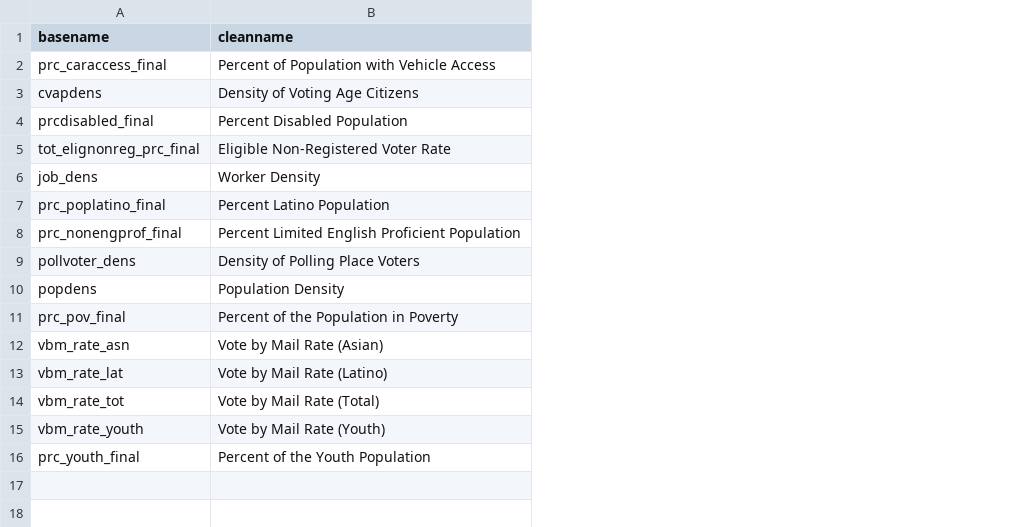
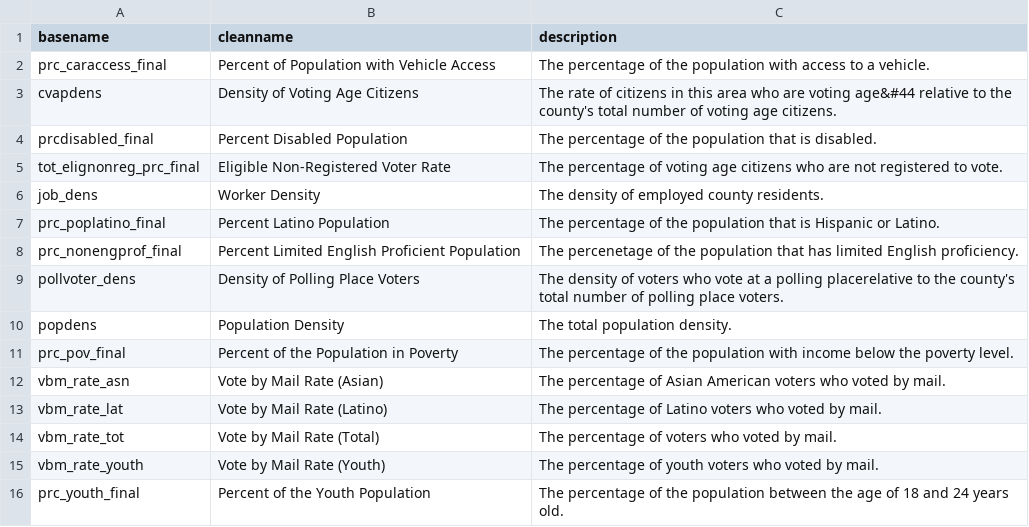
Before and after one commit to ccepsitingtool/ccepsitingtool.github.io, a CSV file: data/indicator_menu_fields.csv, drawn as a sheet; the diff names each change by its address in the sheet, - before the commit and + after, or states it on an @@ line.

```diff
--- a/data/indicator_menu_fields.csv
+++ b/data/indicator_menu_fields.csv
+column C (description), rows 2-16: The percentage of the population with access to a vehicle. | The rate of citizens in this area who are voting age&#44 relative to the county's total number of voting age citizens. | The percentage of the population that is disabled. | The percentage of voting age citizens who are not registered to vote. | The density of employed county residents. | The percentage of the population that is Hispanic or Latino. | The percenetage of the population that has limited English proficiency. | The density of voters who vote at a polling placerelative to the county's total number of polling place voters. | The total population density. | The percentage of the population with income below the poverty level. | The percentage of Asian American voters who voted by mail. | The percentage of Latino voters who voted by mail. | The percentage of voters who voted by mail. | The percentage of youth voters who voted by mail. | The percentage of the population between the age of 18 and 24 years old.
```
Also changed, not shown: data/indicator_files/popdens.csv, 35 other files.
